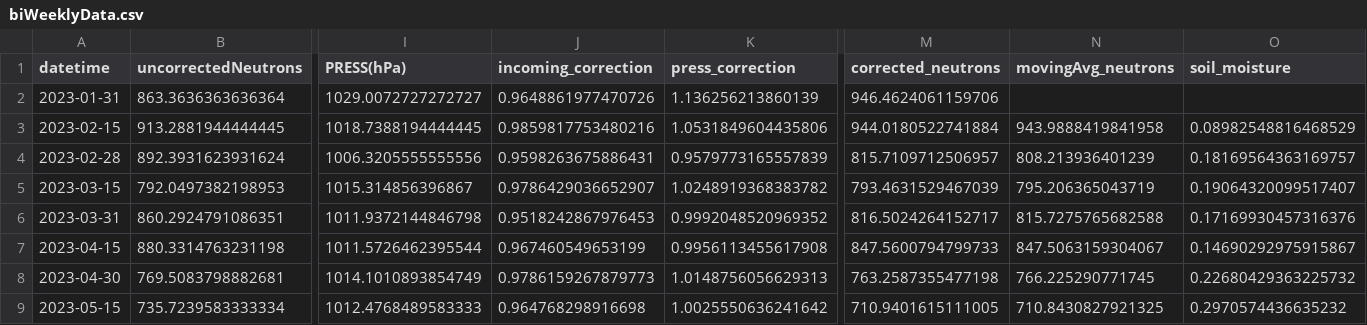
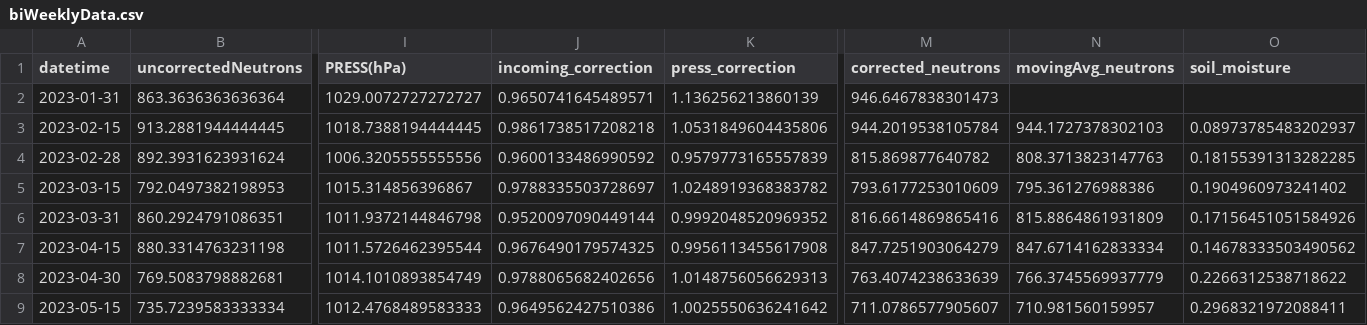
Before and after one commit to cate-to/CRNS, a CSV file: SCRIPT/SanPietroCapofiume/RESULTS/biWeeklyData.csv, drawn as a sheet; only a part is shown, gaps mark what is left out; the diff covers the shown part only; the diff names each change by its address in the sheet, - before the commit and + after, or states it on an @@ line.

```diff
--- a/SCRIPT/SanPietroCapofiume/RESULTS/biWeeklyData.csv
+++ b/SCRIPT/SanPietroCapofiume/RESULTS/biWeeklyData.csv
-J2 (incoming_correction): 0.9648861977470726
+J2 (incoming_correction): 0.9650741645489571
-M2 (corrected_neutrons): 946.4624061159706
+M2 (corrected_neutrons): 946.6467838301473
-J3 (incoming_correction): 0.9859817753480216
+J3 (incoming_correction): 0.9861738517208218
-M3 (corrected_neutrons): 944.0180522741884
+M3 (corrected_neutrons): 944.2019538105784
-N3 (movingAvg_neutrons): 943.9888419841958
+N3 (movingAvg_neutrons): 944.1727378302103
-O3 (soil_moisture): 0.08982548816468529
+O3 (soil_moisture): 0.08973785483202937
-J4 (incoming_correction): 0.9598263675886431
+J4 (incoming_correction): 0.9600133486990592
-M4 (corrected_neutrons): 815.7109712506957
+M4 (corrected_neutrons): 815.869877640782
-N4 (movingAvg_neutrons): 808.213936401239
+N4 (movingAvg_neutrons): 808.3713823147763
-O4 (soil_moisture): 0.18169564363169757
+O4 (soil_moisture): 0.18155391313282285
-J5 (incoming_correction): 0.9786429036652907
+J5 (incoming_correction): 0.9788335503728697
-M5 (corrected_neutrons): 793.4631529467039
+M5 (corrected_neutrons): 793.6177253010609
-N5 (movingAvg_neutrons): 795.206365043719
+N5 (movingAvg_neutrons): 795.361276988386
-O5 (soil_moisture): 0.19064320099517407
+O5 (soil_moisture): 0.1904960973241402
-J6 (incoming_correction): 0.9518242867976453
+J6 (incoming_correction): 0.9520097090449144
-M6 (corrected_neutrons): 816.5024264152717
+M6 (corrected_neutrons): 816.6614869865416
-N6 (movingAvg_neutrons): 815.7275765682588
+N6 (movingAvg_neutrons): 815.8864861931809
-O6 (soil_moisture): 0.17169930457316376
+O6 (soil_moisture): 0.17156451051584926
-J7 (incoming_correction): 0.967460549653199
+J7 (incoming_correction): 0.9676490179574325
-M7 (corrected_neutrons): 847.5600794799733
+M7 (corrected_neutrons): 847.7251903064279
-N7 (movingAvg_neutrons): 847.5063159304067
+N7 (movingAvg_neutrons): 847.6714162833334
-O7 (soil_moisture): 0.14690292975915867
+O7 (soil_moisture): 0.14678333503490562
-J8 (incoming_correction): 0.9786159267879773
+J8 (incoming_correction): 0.9788065682402656
-M8 (corrected_neutrons): 763.2587355477198
+M8 (corrected_neutrons): 763.4074238633639
-N8 (movingAvg_neutrons): 766.225290771745
+N8 (movingAvg_neutrons): 766.3745569937779
-O8 (soil_moisture): 0.22680429363225732
+O8 (soil_moisture): 0.2266312538718622
-J9 (incoming_correction): 0.964768298916698
+J9 (incoming_correction): 0.9649562427510386
-M9 (corrected_neutrons): 710.9401615111005
+M9 (corrected_neutrons): 711.0786577905607
-N9 (movingAvg_neutrons): 710.8430827921325
+N9 (movingAvg_neutrons): 710.981560159957
-O9 (soil_moisture): 0.2970574436635232
+O9 (soil_moisture): 0.2968321972088411
```
Also changed, not shown: 156 edited cells elsewhere in this file, SCRIPT/SanPietroCapofiume/RESULTS/dailyData.csv, 4 other files.
